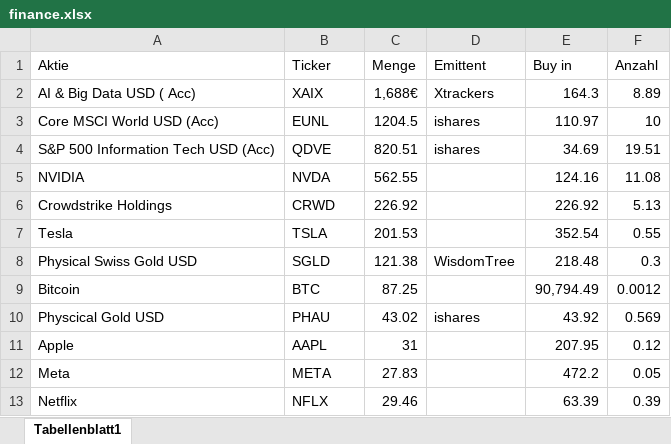
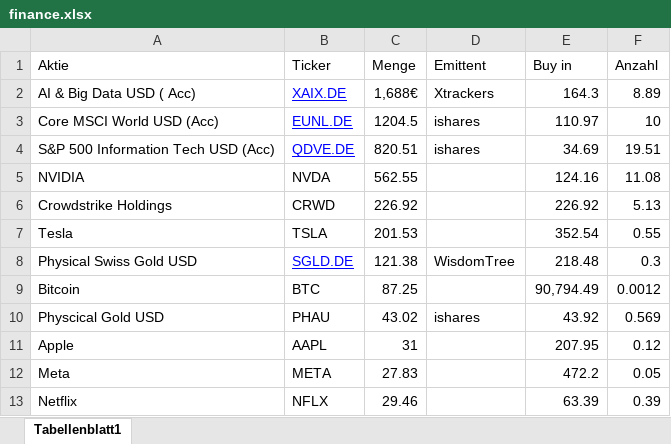
Before and after one commit to megimesser/Doecker-test-lab, an Excel workbook: claude-finance-analyzer/finance.xlsx, sheet Tabellenblatt1, drawn as a sheet; values as stored, in another font and other column widths than the file's, no borders; charts and pictures not drawn; the diff names each change by its address in the sheet, - before the commit and + after, or states it on an @@ line.

```diff
--- a/claude-finance-analyzer/finance.xlsx (sheet Tabellenblatt1)
+++ b/claude-finance-analyzer/finance.xlsx (sheet Tabellenblatt1)
-B2 (Ticker): XAIX
+B2 (Ticker): XAIX.DE
@@ B2:B4 underline: off → on, text colour: black → #0000FF @@
-B3 (Ticker): EUNL
+B3 (Ticker): EUNL.DE
-B4 (Ticker): QDVE
+B4 (Ticker): QDVE.DE
-B8 (Ticker): SGLD
+B8 (Ticker): SGLD.DE
@@ B8 underline: off → on, text colour: black → #0000FF @@
```
Also changed, not shown: 3 other files.
